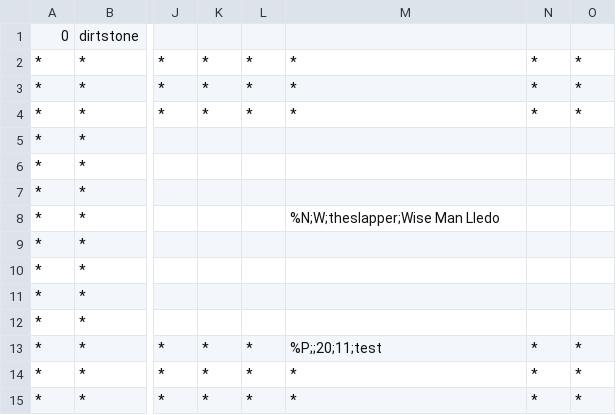
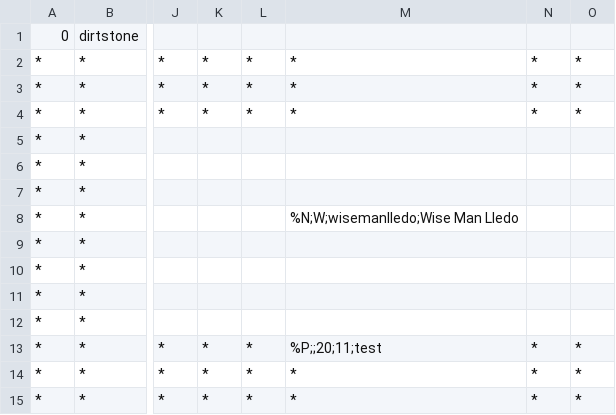
Before and after one commit to tmodell/The-Quincer-Chronicles-Toner-is-Low, a CSV file: src/world/lib/maps/room.csv, drawn as a sheet; only a part is shown, gaps mark what is left out; the diff names each change by its address in the sheet, - before the commit and + after, or states it on an @@ line.

```diff
--- a/src/world/lib/maps/room.csv
+++ b/src/world/lib/maps/room.csv
-M8: %N;W;theslapper;Wise Man Lledo
+M8: %N;W;wisemanlledo;Wise Man Lledo
```
Also changed, not shown: 3 other files.
